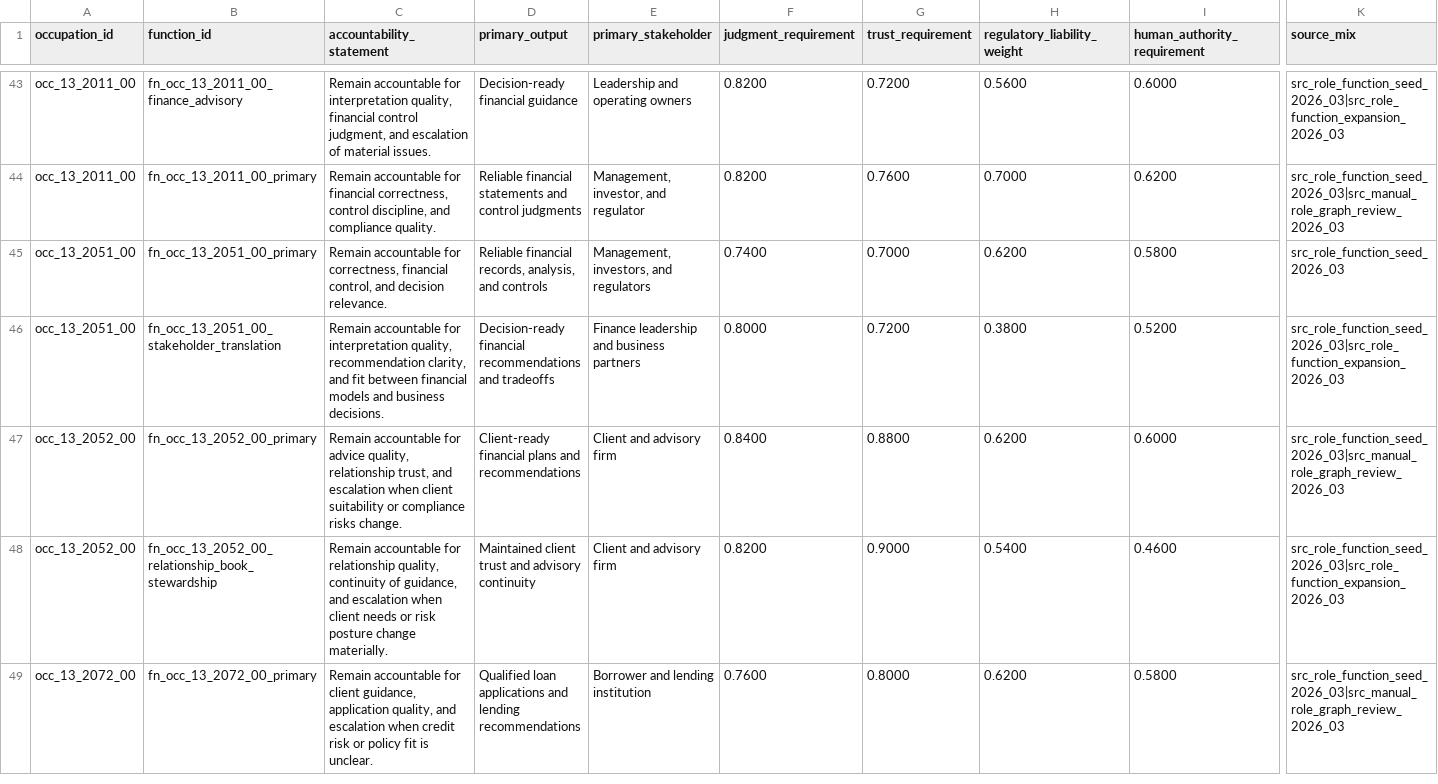
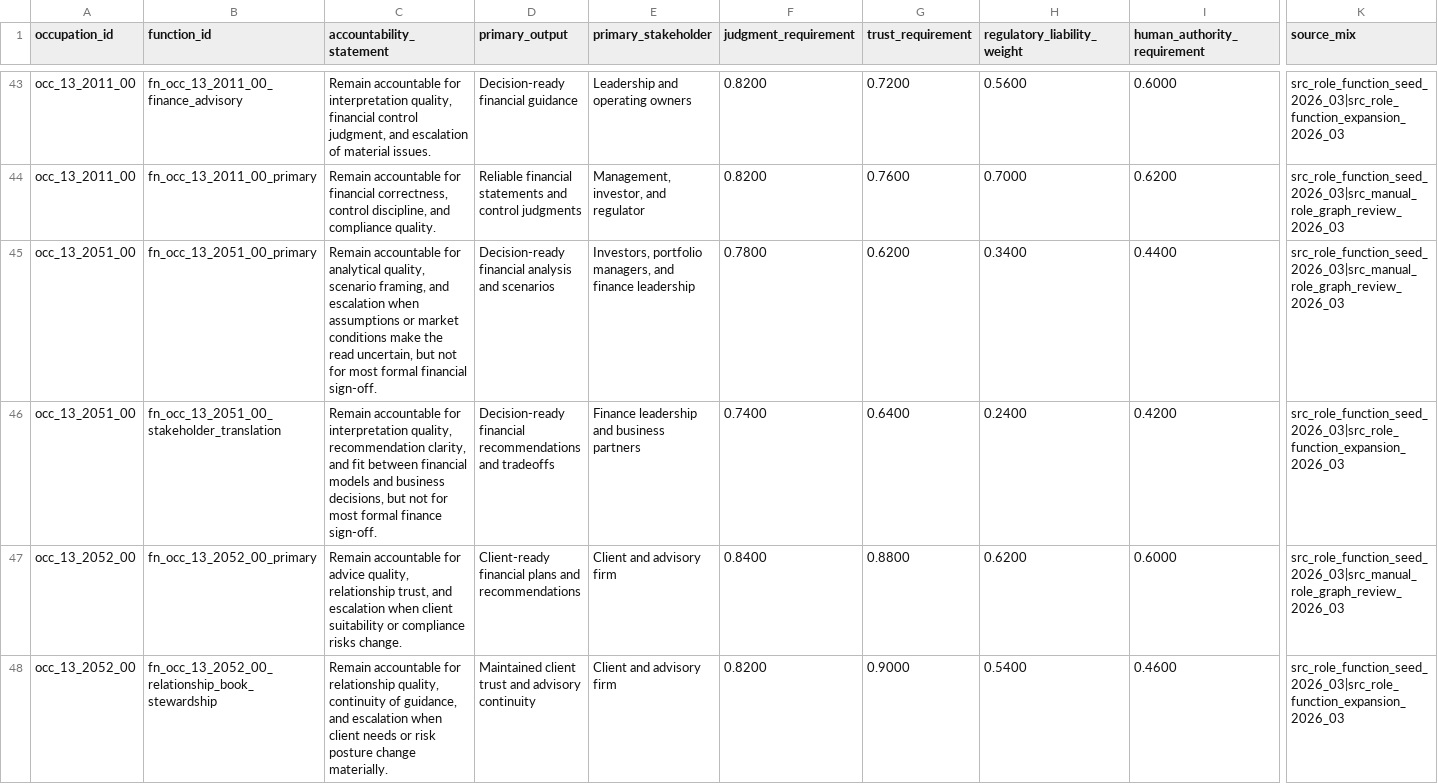
Before and after one commit to wrenthejewels/DLYJ, a CSV file: data/normalized/function_accountability_profiles.csv, drawn as a sheet; only a part is shown, gaps mark what is left out; the shorter side is filled out with more unchanged rows; the diff covers the shown part only; the diff names each change by its address in the sheet, - before the commit and + after, or states it on an @@ line.

```diff
--- a/data/normalized/function_accountability_profiles.csv
+++ b/data/normalized/function_accountability_profiles.csv
-C45 (accountability_statement): …accountable for correctness, financial control, and decision relevance.
+C45 (accountability_statement): …accountable for analytical quality, scenario framing, and escalation when assumptions or market conditions make the read uncertain, but not for most formal financial sign-off.
-D45 (primary_output): Reliable financial records, analysis, and controls
+D45 (primary_output): Decision-ready financial analysis and scenarios
-E45 (primary_stakeholder): Management, investors, and regulators
+E45 (primary_stakeholder): Investors, portfolio managers, and finance leadership
-F45 (judgment_requirement): 0.7400
+F45 (judgment_requirement): 0.7800
-G45 (trust_requirement): 0.7000
+G45 (trust_requirement): 0.6200
-H45 (regulatory_liability_weight): 0.6200
+H45 (regulatory_liability_weight): 0.3400
-I45 (human_authority_requirement): 0.5800
+I45 (human_authority_requirement): 0.4400
-K45 (source_mix): src_role_function_seed_2026_03
+K45 (source_mix): src_role_function_seed_2026_03|src_manual_role_graph_review_2026_03
-C46 (accountability_statement): …and business decisions.
+C46 (accountability_statement): …and business decisions, but not for most formal finance sign-off.
-F46 (judgment_requirement): 0.8000
+F46 (judgment_requirement): 0.7400
-G46 (trust_requirement): 0.7200
+G46 (trust_requirement): 0.6400
-H46 (regulatory_liability_weight): 0.3800
+H46 (regulatory_liability_weight): 0.2400
-I46 (human_authority_requirement): 0.5200
+I46 (human_authority_requirement): 0.4200
```
Also changed, not shown: 56 edited cells elsewhere in this file, data/metadata/occupation_role_function_overrides.csv, data/metadata/occupation_secondary_function_overrides.csv, 9 other files.
